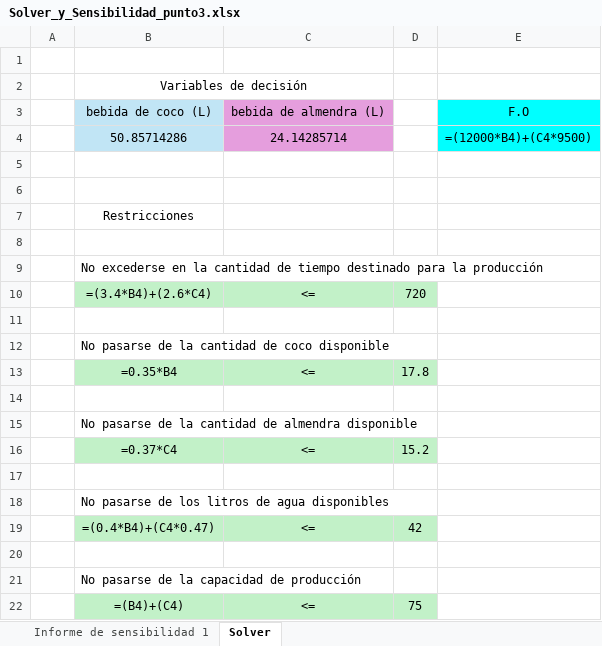
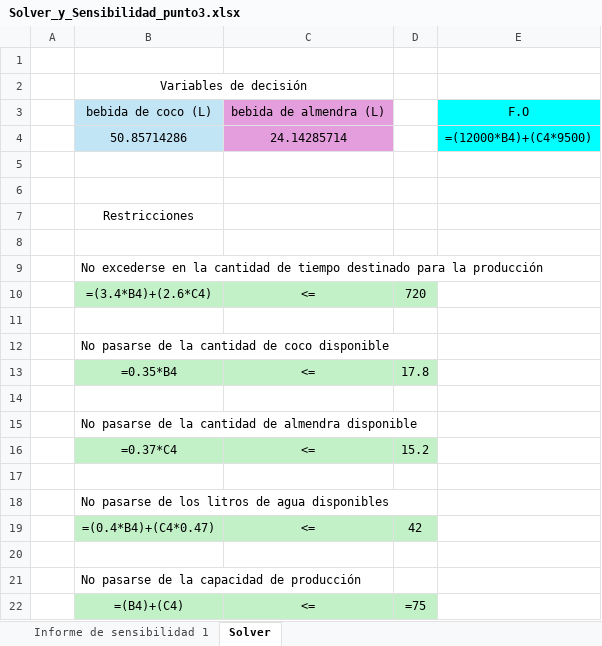
Before and after one commit to juanjomurillo12/Entrenamiento3, an Excel workbook: Solver_y_Sensibilidad_punto3.xlsx, sheet Solver, drawn as a sheet; values as stored, in another font and other column widths than the file's, no borders; formulas are shown in place of their values; the diff names each change by its address in the sheet, - before the commit and + after, or states it on an @@ line.

```diff
--- a/Solver_y_Sensibilidad_punto3.xlsx (sheet Solver)
+++ b/Solver_y_Sensibilidad_punto3.xlsx (sheet Solver)
-D22: 75
+D22: =75
```
Also changed, not shown: 2 other files.
